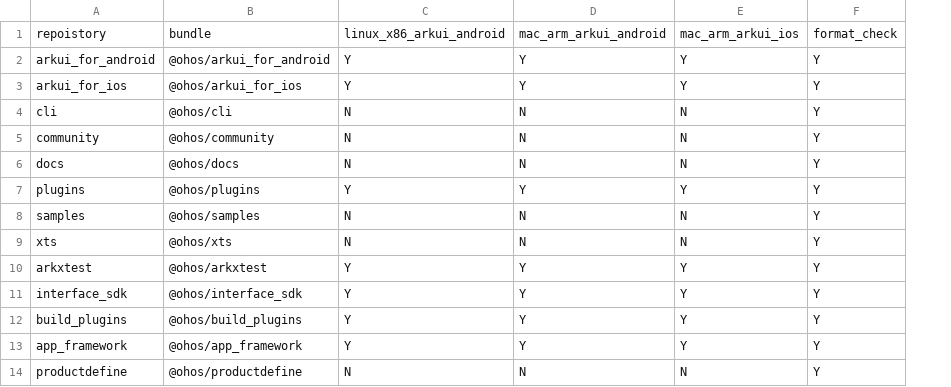
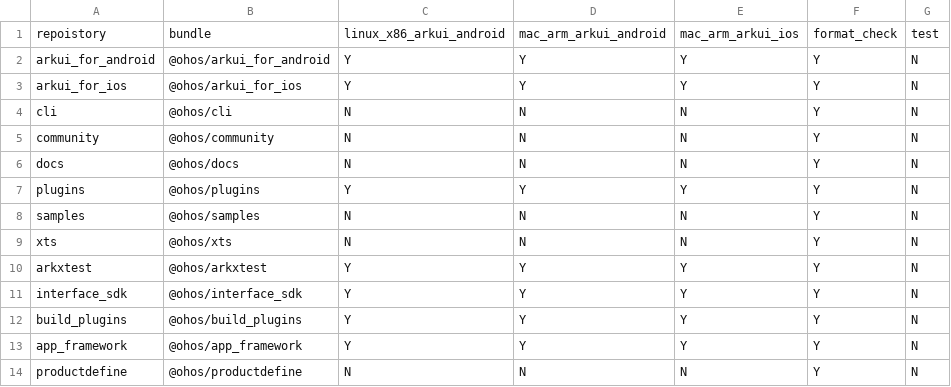
Before and after one commit to arkui-x/manifest, a CSV file: matrix_product.csv, drawn as a sheet; the diff names each change by its address in the sheet, - before the commit and + after, or states it on an @@ line.

Commit message:
update matrix_product.csv.
Signed-off-by: openharmony_ci <120357966@qq.com>

```diff
--- a/matrix_product.csv
+++ b/matrix_product.csv
+column G, rows 1-14: test | N | N | N | N | N | N | N | N | N | N | N | N | N
```
